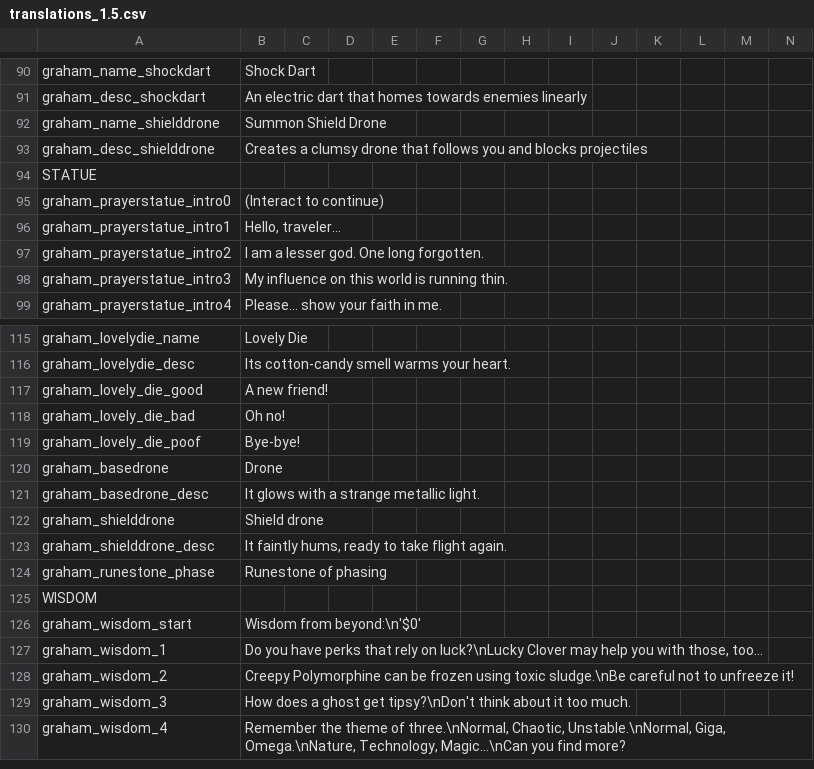
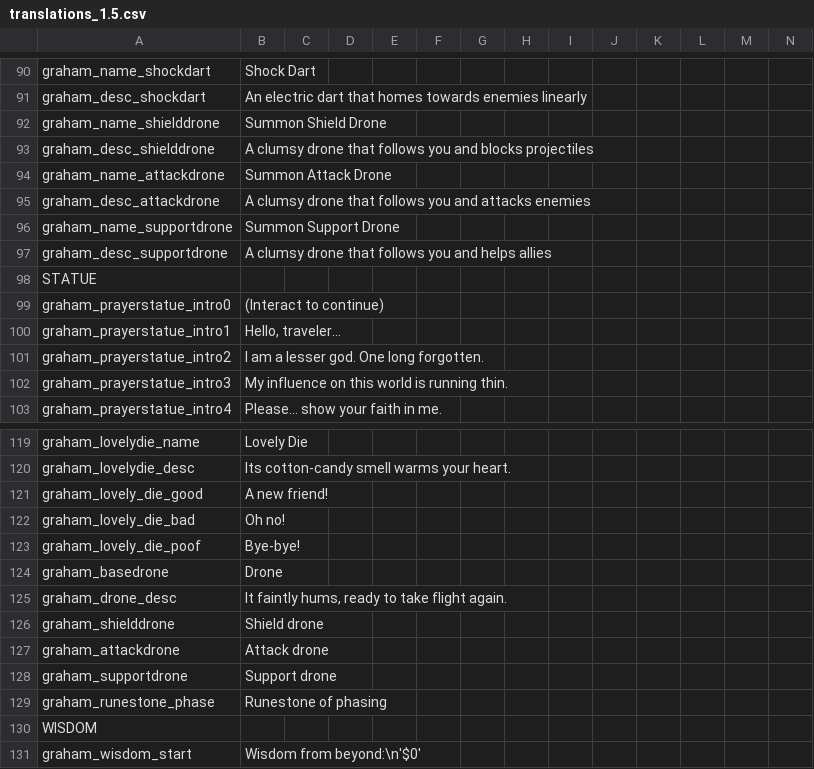
Before and after one commit to GrahamBurgers/grahamsperks, a CSV file: files/translations_1.5.csv, drawn as a sheet; only a part is shown, gaps mark what is left out; the shorter side is filled out with more unchanged rows.

Commit message:
Drones!
still wip...

```diff
--- a/files/translations_1.5.csv
+++ b/files/translations_1.5.csv
@@ -92,3 +92,7 @@ graham_desc_shockdart,An electric dart that homes towards enemies linearly,,,,,,
 graham_name_shielddrone,Summon Shield Drone,,,,,,,,,,,,
-graham_desc_shielddrone,Creates a clumsy drone that follows you and blocks projectiles,,,,,,,,,,,,
+graham_desc_shielddrone,A clumsy drone that follows you and blocks projectiles,,,,,,,,,,,,
+graham_name_attackdrone,Summon Attack Drone,,,,,,,,,,,,
+graham_desc_attackdrone,A clumsy drone that follows you and attacks enemies,,,,,,,,,,,,
+graham_name_supportdrone,Summon Support Drone,,,,,,,,,,,,
+graham_desc_supportdrone,A clumsy drone that follows you and helps allies,,,,,,,,,,,,
 STATUE,,,,,,,,,,,,
@@ -120,5 +124,6 @@ graham_lovely_die_poof,Bye-bye!,,,,,,,,,,,,
 graham_basedrone,Drone,,,,,,,,,,,,
-graham_basedrone_desc,It glows with a strange metallic light.,,,,,,,,,,,,
+graham_drone_desc,"It faintly hums, ready to take flight again.",,,,,,,,,,,,
 graham_shielddrone,Shield drone,,,,,,,,,,,,
-graham_shielddrone_desc,"It faintly hums, ready to take flight again.",,,,,,,,,,,,
+graham_attackdrone,Attack drone,,,,,,,,,,,,
+graham_supportdrone,Support drone,,,,,,,,,,,,
 graham_runestone_phase,Runestone of phasing,,,,,,,,,,,,
```
Also changed, not shown: 17 other files.
